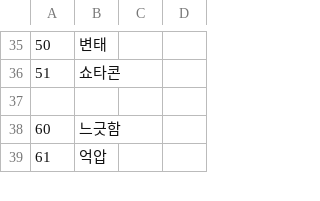
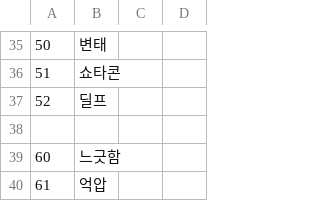
Before and after one commit to SecretU4/eraLAO, a CSV file: CSV/TALENT.CSV, drawn as a sheet; only a part is shown, gaps mark what is left out.

Commit message:
필요 TALENT 변수 추가

```diff
--- a/CSV/TALENT.CSV
+++ b/CSV/TALENT.CSV
@@ -36,2 +36,3 @@
 51,쇼타콘,
+52,딜프,
 
```
